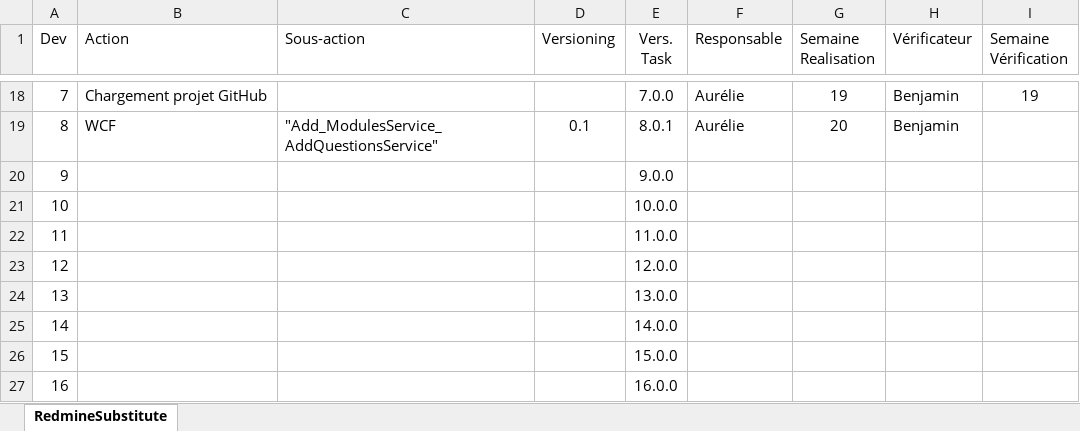
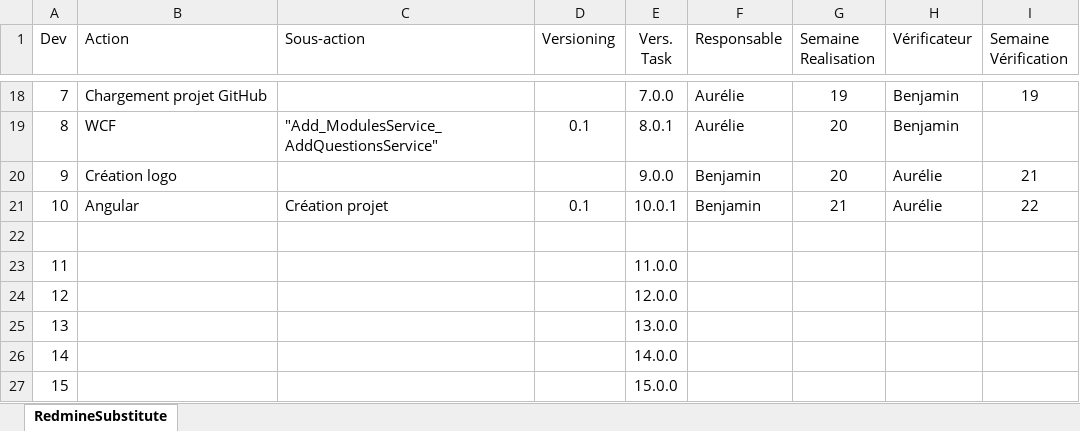
Before and after one commit to aureliethebaud/BabaRh_autres_ressources, an Excel workbook: RedmineSubstitute.xlsx, sheet RedmineSubstitute, drawn as a sheet; only a part is shown, gaps mark what is left out; the shorter side is filled out with more unchanged rows; values as stored, in another font and other column widths than the file's, no borders; conditional formats not drawn; removed rows and columns are numbered as before the commit, all else as after; the diff names each change by its address in the sheet, - before the commit and + after, or states it on an @@ line.

Commit message:
angular

```diff
--- a/RedmineSubstitute.xlsx (sheet RedmineSubstitute)
+++ b/RedmineSubstitute.xlsx (sheet RedmineSubstitute)
-row 20: 9 |  |  |  | 9.0.0
+row 20: 9 | Création logo |  |  | 9.0.0 | Benjamin | 20 | Aurélie | 21
+row 21: 10 | Angular | Création projet | 0.1 | 10.0.1 | Benjamin | 21 | Aurélie | 22
-row 22: 10 |  |  |  | 10.0.0
+row 22: (empty)
```
